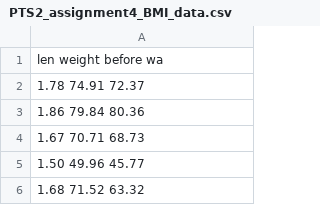
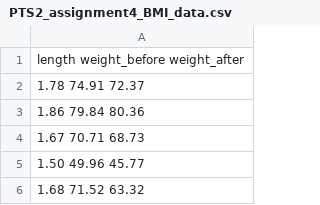
Before and after one commit to piyushtheboss/data, a CSV file: PTS2_assignment4_BMI_data.csv, drawn as a sheet; only a part is shown.

Commit message:
Update PTS2_assignment4_BMI_data.csv

```diff
--- a/PTS2_assignment4_BMI_data.csv
+++ b/PTS2_assignment4_BMI_data.csv
@@ -1,2 +1,2 @@
-len weight before wa
+length weight_before weight_after
 1.78 74.91 72.37
```
